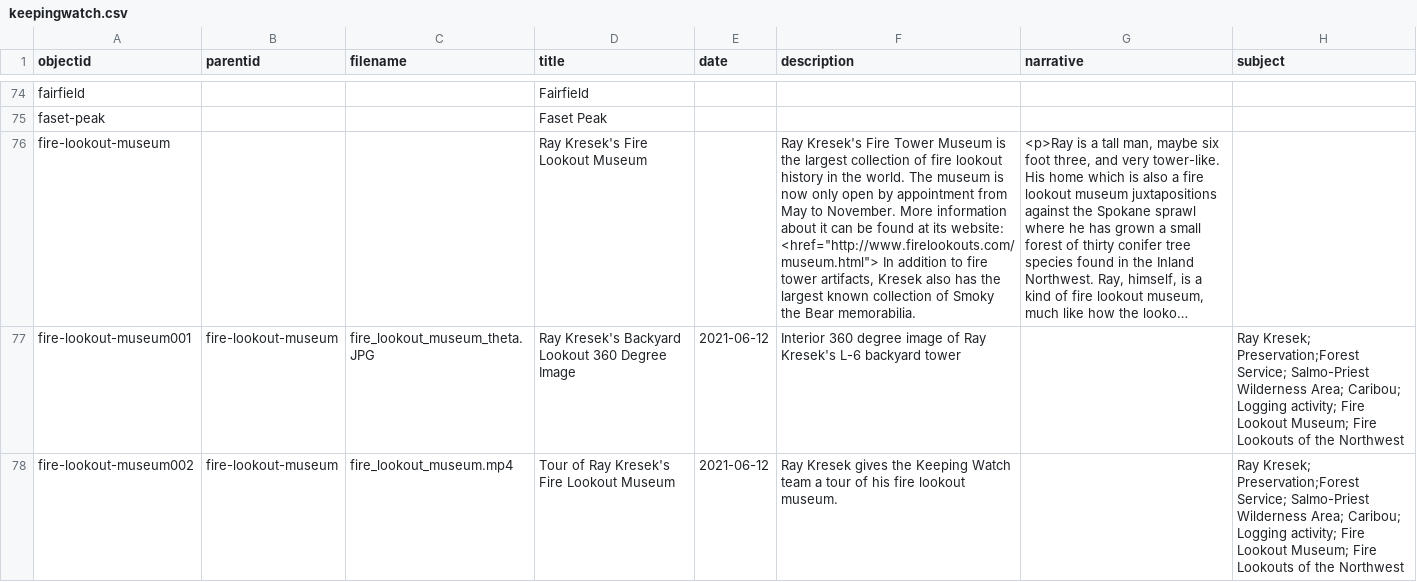
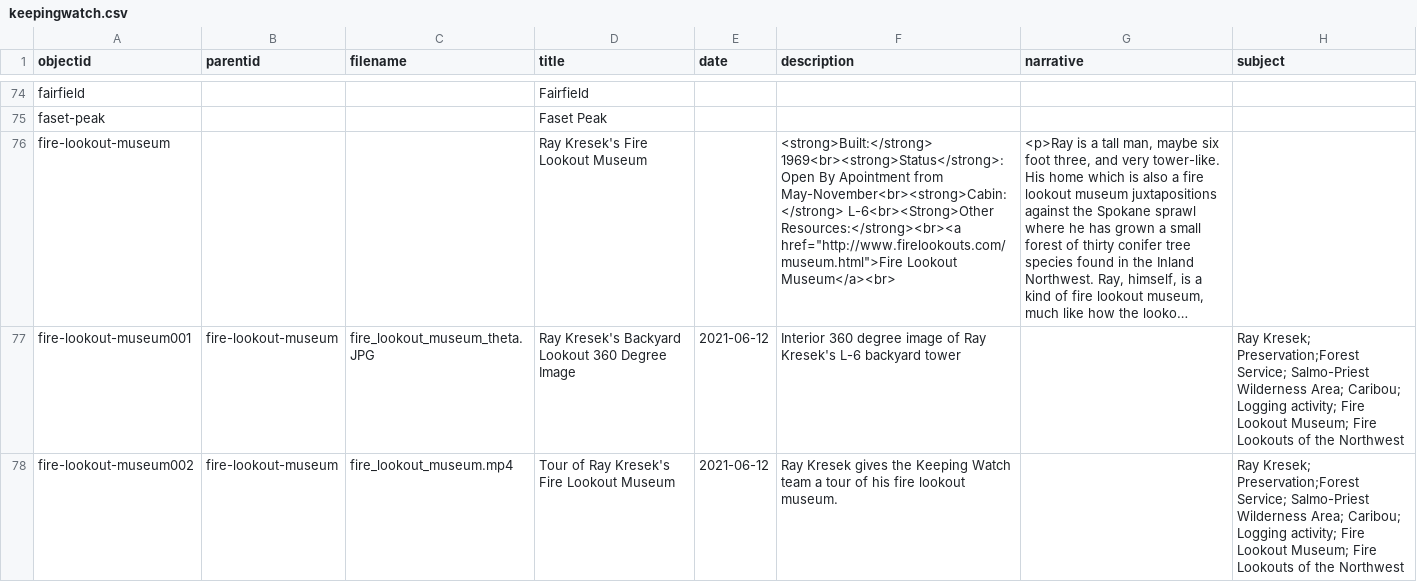
Before and after one commit to thecdil/keepingwatch, a CSV file: _data/keepingwatch.csv, drawn as a sheet; only a part is shown, gaps mark what is left out; long unchanged cells end in …; the diff covers the shown part only; the diff names each change by its address in the sheet, - before the commit and + after, or states it on an @@ line.

Commit message:
Updated Metadata

```diff
--- a/_data/keepingwatch.csv
+++ b/_data/keepingwatch.csv
-F76 (description): Ray Kresek's Fire Tower Museum is the largest collection of fire lookout history in the world. The museum is now only open by appointment from May to November. More information about it can be found at its website: <href="http://www.firelookouts.com/museum.html"> In addition to fire tower artifacts, Kresek also has the largest known collection of Smoky the Bear memorabilia.
+F76 (description): <strong>Built:</strong> 1969<br><strong>Status</strong>: Open By Apointment from May-November<br><strong>Cabin:</strong> L-6<br><Strong>Other Resources:</strong><br><a href="http://www.firelookouts.com/museum.html">Fire Lookout Museum</a><br>
```
Also changed, not shown: 5 edited cells elsewhere in this file.
